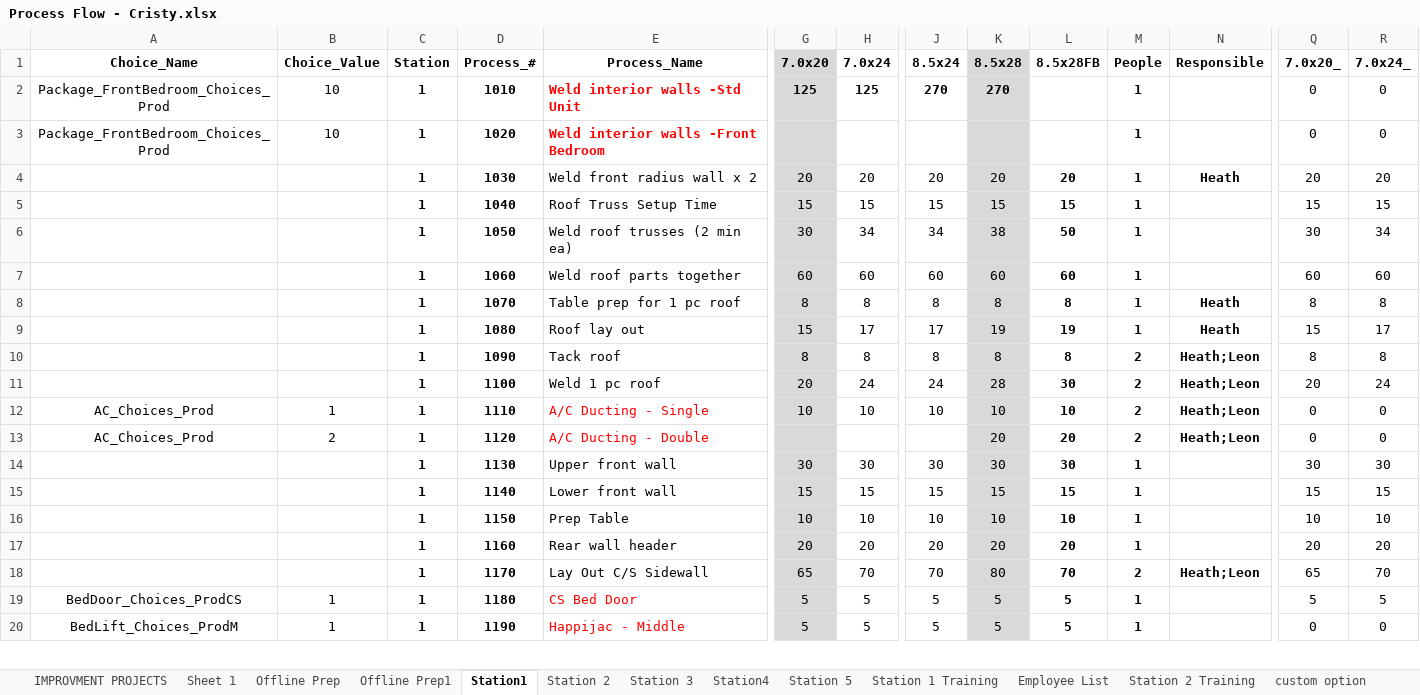
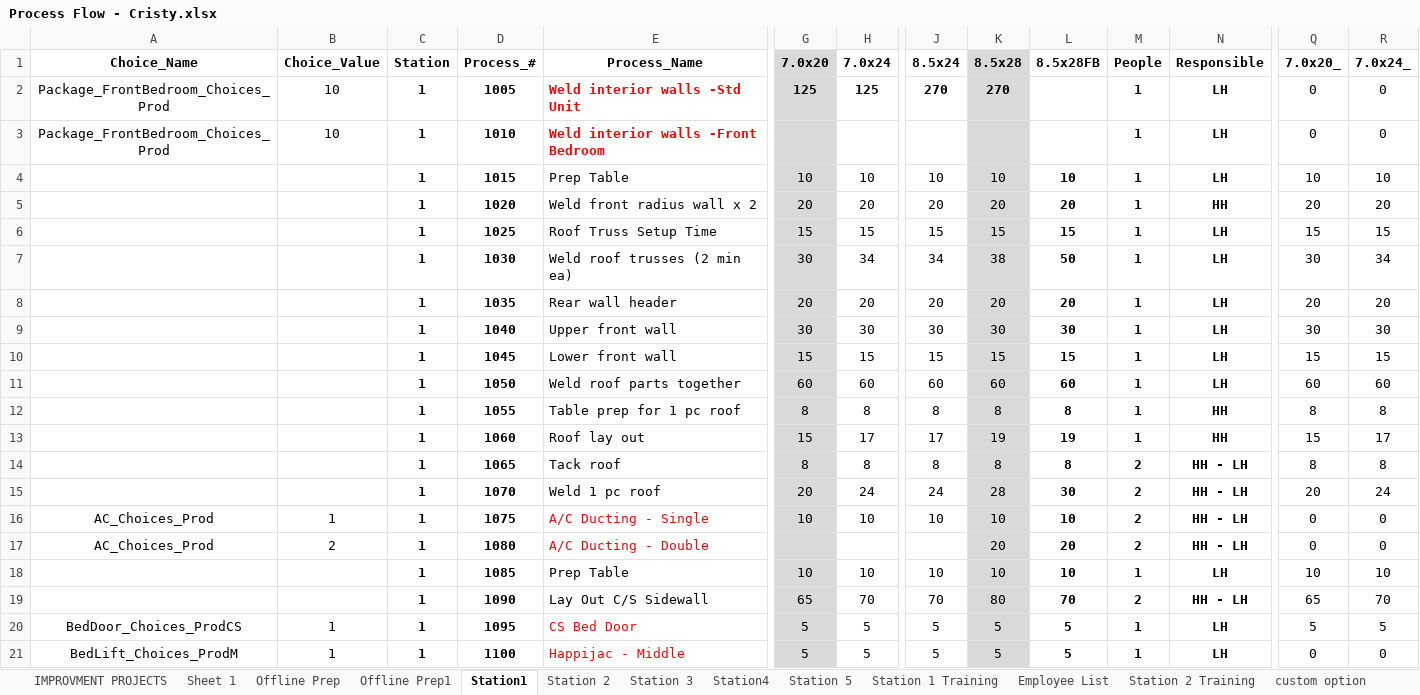
Before and after one commit to mrcoz/StandardWork, an Excel workbook: data/prodTasks/Process Flow - Cristy.xlsx, sheet Station1, drawn as a sheet; only a part is shown, gaps mark what is left out; values as stored, in another font and other column widths than the file's, no borders; removed rows and columns are numbered as before the commit, all else as after; rows hold the shown columns only; the diff covers the shown part only; the diff names each change by its address in the sheet, - before the commit and + after, or states it on an @@ line.

```diff
--- a/data/prodTasks/Process Flow - Cristy.xlsx (sheet Station1)
+++ b/data/prodTasks/Process Flow - Cristy.xlsx (sheet Station1)
-D2 (Process_#): 1010
+D2 (Process_#): 1005
-N2:N3 (Responsible): (empty)
+N2:N3 (Responsible): LH
-D3 (Process_#): 1020
+D3 (Process_#): 1010
+row 4:  |  | 1 | 1015 | Prep Table | 10 | 10 | 10 | 10 | 10 | 1 | LH | 10 | 10
-D5 (Process_#): 1030
+D5 (Process_#): 1020
-N5 (Responsible): Heath
+N5 (Responsible): HH
-D6 (Process_#): 1040
+D6 (Process_#): 1025
-N6:N7 (Responsible): (empty)
+N6:N7 (Responsible): LH
-D7 (Process_#): 1050
+D7 (Process_#): 1030
+row 8:  |  | 1 | 1035 | Rear wall header | 20 | 20 | 20 | 20 | 20 | 1 | LH | 20 | 20
+row 9:  |  | 1 | 1040 | Upper front wall | 30 | 30 | 30 | 30 | 30 | 1 | LH | 30 | 30
+row 10:  |  | 1 | 1045 | Lower front wall | 15 | 15 | 15 | 15 | 15 | 1 | LH | 15 | 15
-D11 (Process_#): 1060
+D11 (Process_#): 1050
-N11 (Responsible): (empty)
+N11 (Responsible): LH
-D12 (Process_#): 1070
+D12 (Process_#): 1055
-N12:N13 (Responsible): Heath
+N12:N13 (Responsible): HH
-D13 (Process_#): 1080
+D13 (Process_#): 1060
-D14 (Process_#): 1090
+D14 (Process_#): 1065
-N14:N17 (Responsible): Heath;Leon
+N14:N17 (Responsible): HH - LH
-D15 (Process_#): 1100
+D15 (Process_#): 1070
-D16 (Process_#): 1110
+D16 (Process_#): 1075
-D17 (Process_#): 1120
+D17 (Process_#): 1080
-row 14:  |  | 1 | 1130 | Upper front wall | 30 | 30 | 30 | 30 | 30 | 1 |  | 30 | 30
-row 15:  |  | 1 | 1140 | Lower front wall | 15 | 15 | 15 | 15 | 15 | 1 |  | 15 | 15
-D18 (Process_#): 1150
+D18 (Process_#): 1085
-N18 (Responsible): (empty)
+N18 (Responsible): LH
-row 17:  |  | 1 | 1160 | Rear wall header | 20 | 20 | 20 | 20 | 20 | 1 |  | 20 | 20
-D19 (Process_#): 1170
+D19 (Process_#): 1090
-N19 (Responsible): Heath;Leon
+N19 (Responsible): HH - LH
-D20 (Process_#): 1180
+D20 (Process_#): 1095
-N20:N21 (Responsible): (empty)
+N20:N21 (Responsible): LH
-D21 (Process_#): 1190
+D21 (Process_#): 1100
```
Also changed, not shown: 3 added rows, 4 removed rows and 95 edited cells elsewhere in this sheet, sheet Station 3, sheet Station 2, sheet Station4, sheet Station 5, sheet Station 1 Training, sheet Sheet 1, 3 more sheets, other sheet tabs, formulas that keep their value, charts or pictures, data/prodSchedule/VIN - Standard Sheet 161116.xlsx, 10 other files.
